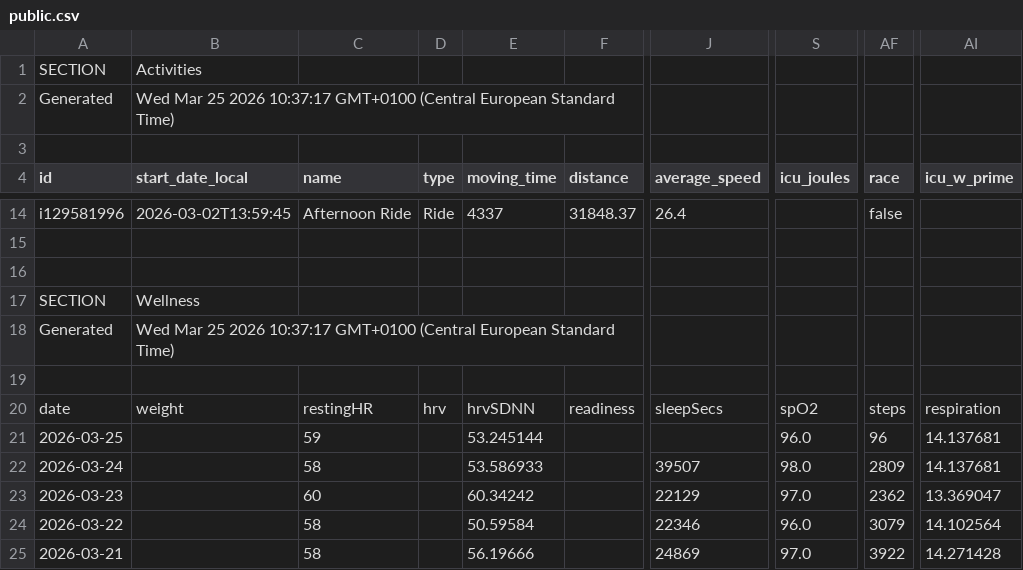
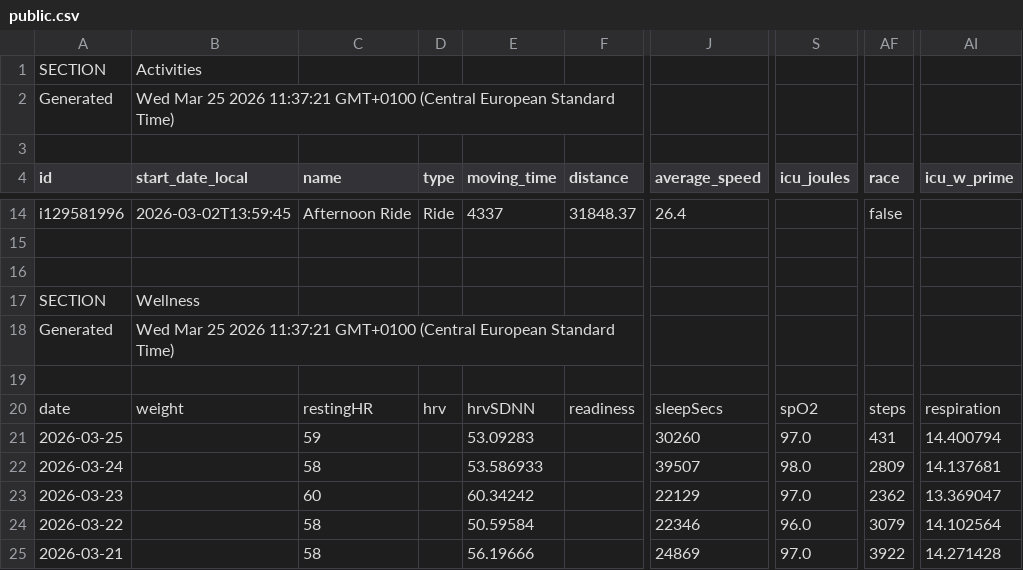
Before and after one commit to 17fed/cyclingcoachaidata, a CSV file: data/public.csv, drawn as a sheet; only a part is shown, gaps mark what is left out; the diff names each change by its address in the sheet, - before the commit and + after, or states it on an @@ line.

Commit message:
Update public.csv

```diff
--- a/data/public.csv
+++ b/data/public.csv
-B2 (start_date_local): …25 2026 10:37:17 GMT+0100 (Central…
+B2 (start_date_local): …25 2026 11:37:21 GMT+0100 (Central…
-B18 (start_date_local): …25 2026 10:37:17 GMT+0100 (Central…
+B18 (start_date_local): …25 2026 11:37:21 GMT+0100 (Central…
-E21 (moving_time): 53.245144
+E21 (moving_time): 53.09283
-J21 (average_speed): (empty)
+J21 (average_speed): 30260
-S21 (icu_joules): 96.0
+S21 (icu_joules): 97.0
-AF21 (race): 96
+AF21 (race): 431
-AI21 (icu_w_prime): 14.137681
+AI21 (icu_w_prime): 14.400794
```
